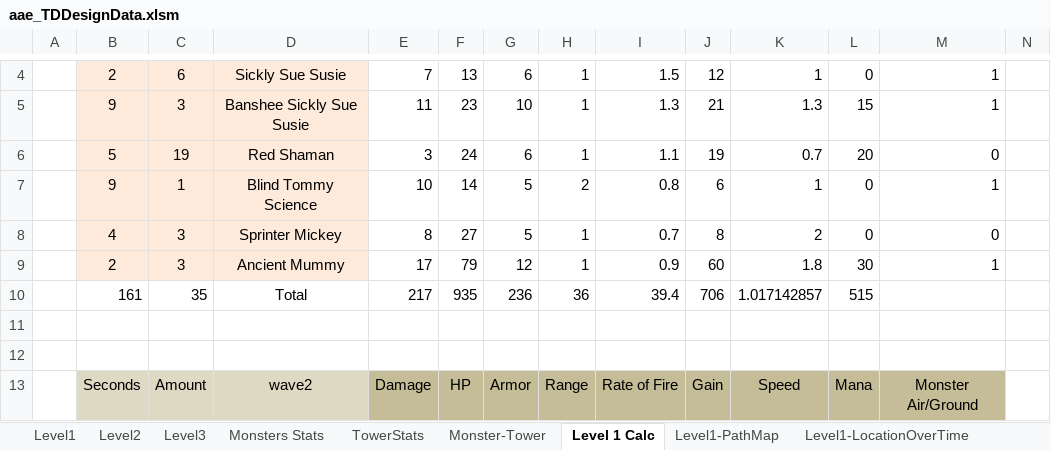
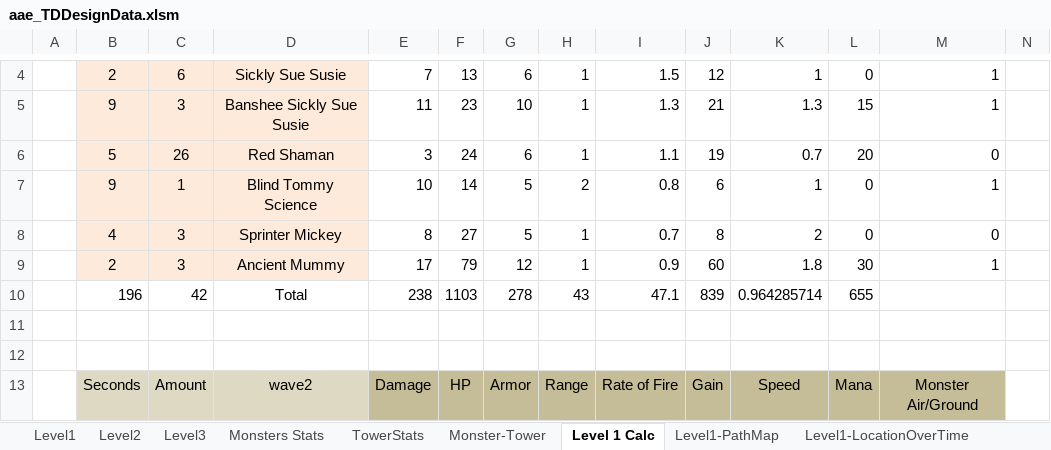
Before and after one commit to CaptainCan/td-difficulty-estimator, an Excel workbook: target/test-classes/aae_TDDesignData.xlsm, sheet Level 1 Calc, drawn as a sheet; only a part is shown, gaps mark what is left out; values as stored, in another font and other column widths than the file's, no borders; removed rows and columns are numbered as before the commit, all else as after; rows hold the shown columns only; the diff names each change by its address in the sheet, - before the commit and + after, or states it on an @@ line.

```diff
--- a/target/test-classes/aae_TDDesignData.xlsm (sheet Level 1 Calc)
+++ b/target/test-classes/aae_TDDesignData.xlsm (sheet Level 1 Calc)
-C6: 19
+C6: 26
-row 10:  | 161 | 35 | Total | 217 | 935 | 236 | 36 | 39.4 | 706 | 1.017142857 | 515
+row 10:  | 196 | 42 | Total | 238 | 1103 | 278 | 43 | 47.1 | 839 | 0.964285714 | 655
```
Also changed, not shown: sheet Level1, charts or pictures, 14 other files.
